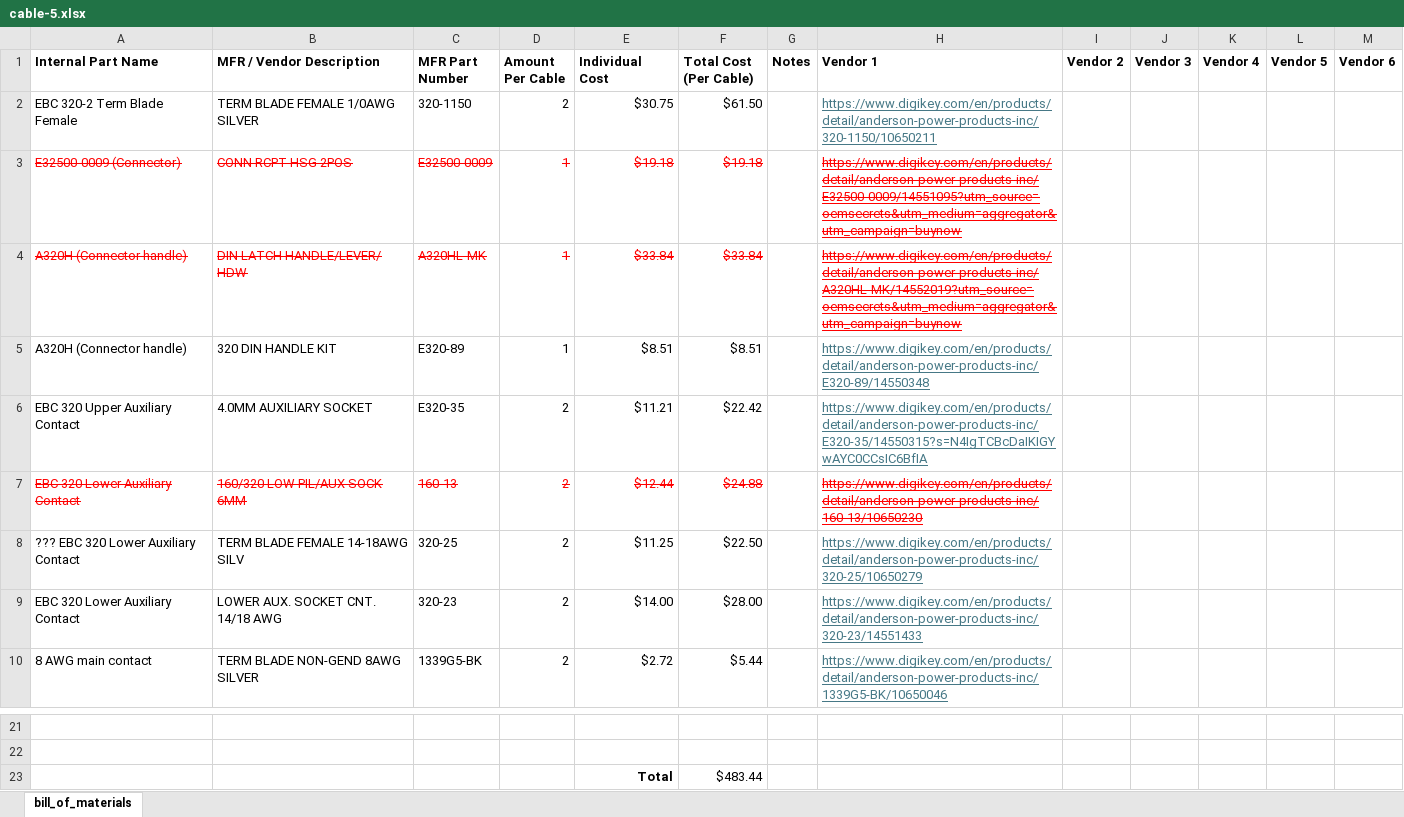
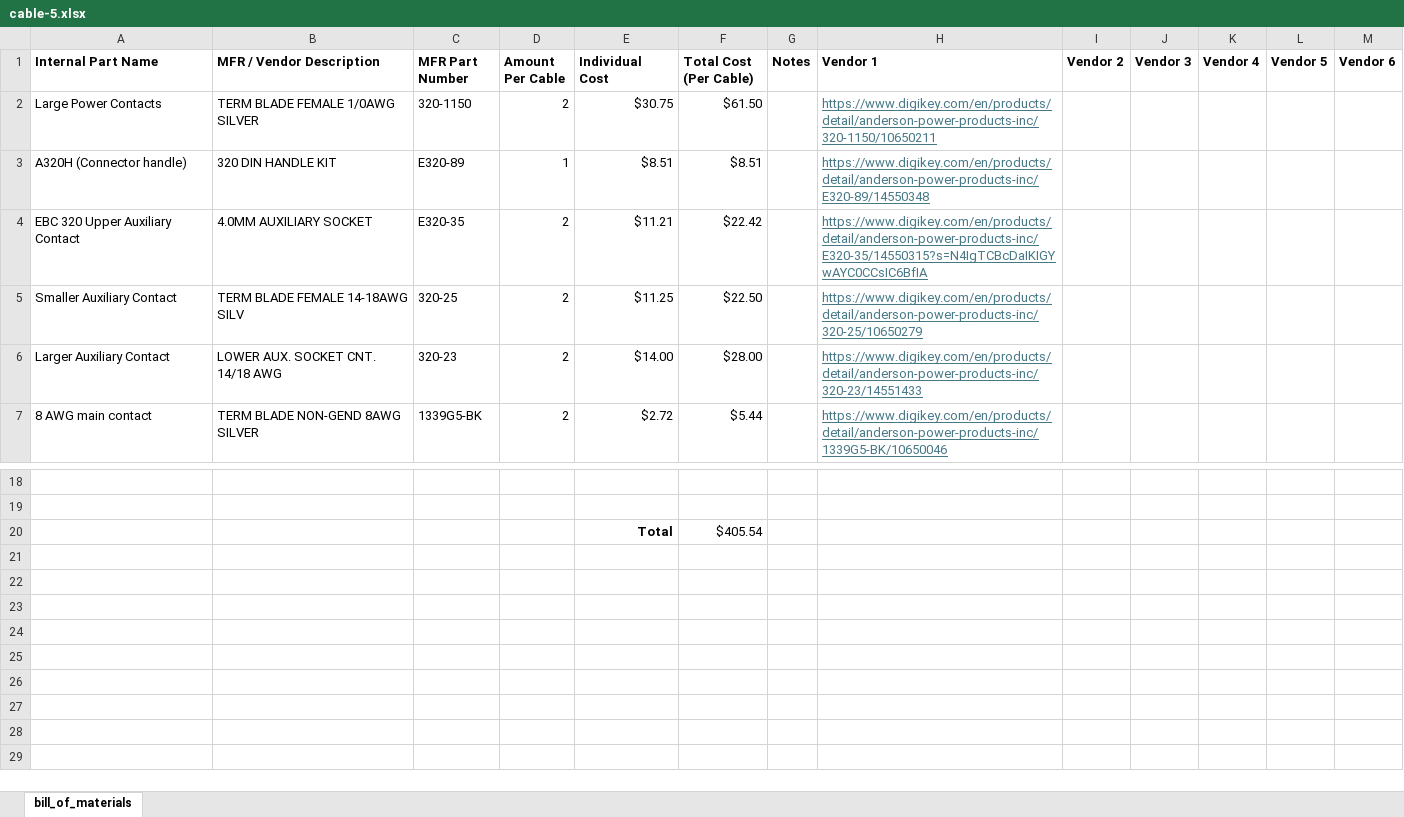
Before and after one commit to ARTS-Laboratory/Battery-Lab-Hardware, an Excel workbook: accessories/cable-5/cable-5.xlsx, sheet bill_of_materials, drawn as a sheet; only a part is shown, gaps mark what is left out; values as stored, in another font and other column widths than the file's, no borders; removed rows and columns are numbered as before the commit, all else as after; the diff names each change by its address in the sheet, - before the commit and + after, or states it on an @@ line.

Commit message:
contacts

```diff
--- a/accessories/cable-5/cable-5.xlsx (sheet bill_of_materials)
+++ b/accessories/cable-5/cable-5.xlsx (sheet bill_of_materials)
-A2 (Internal Part Name): EBC 320-2 Term Blade Female
+A2 (Internal Part Name): Large Power Contacts
-row 3: E32500-0009 (Connector) | CONN RCPT HSG 2POS | E32500-0009 | 1 | $19.18 | $19.18 |  | https://www.digikey.com/en/products/detail/anderson-power-products-inc/E32500-0009/14551095?utm_source=oemsecrets&utm_medium=aggregator&utm_campaign=buynow
-row 4: A320H (Connector handle) | DIN LATCH HANDLE/LEVER/ HDW | A320HL-MK | 1 | $33.84 | $33.84 |  | https://www.digikey.com/en/products/detail/anderson-power-products-inc/A320HL-MK/14552019?utm_source=oemsecrets&utm_medium=aggregator&utm_campaign=buynow
-row 7: EBC 320 Lower Auxiliary Contact | 160/320 LOW PIL/AUX SOCK 6MM | 160-13 | 2 | $12.44 | $24.88 |  | https://www.digikey.com/en/products/detail/anderson-power-products-inc/160-13/10650230
-A5 (Internal Part Name): ??? EBC 320 Lower Auxiliary Contact
+A5 (Internal Part Name): Smaller Auxiliary Contact
-A6 (Internal Part Name): EBC 320 Lower Auxiliary Contact
+A6 (Internal Part Name): Larger Auxiliary Contact
-F20 (Total Cost (Per Cable)): $483.44
+F20 (Total Cost (Per Cable)): $405.54
```
Also changed, not shown: formulas that keep their value, 3 other files.
